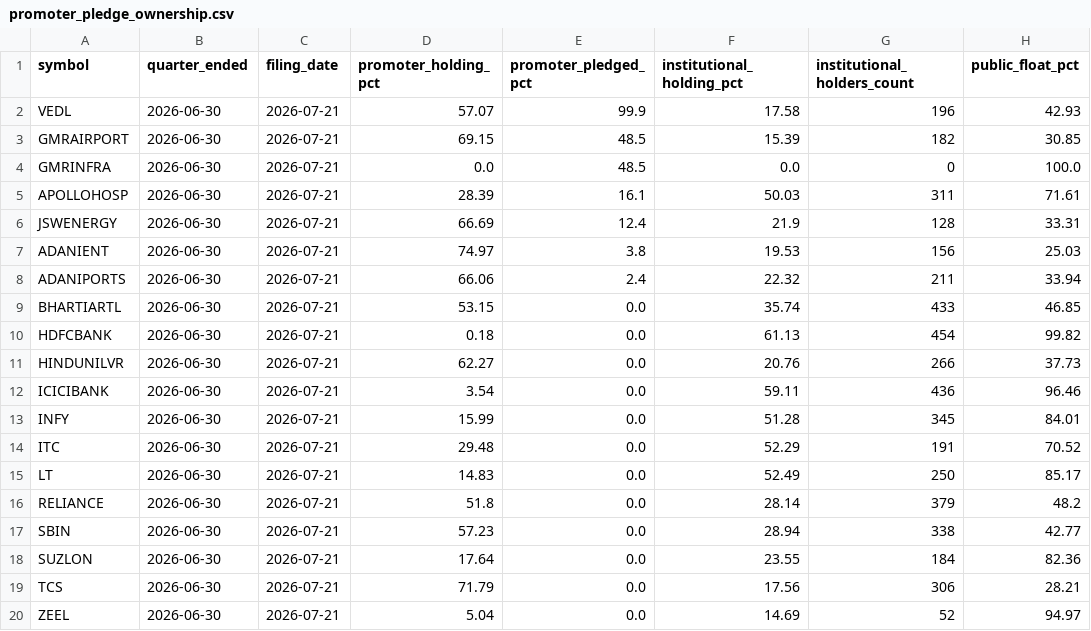
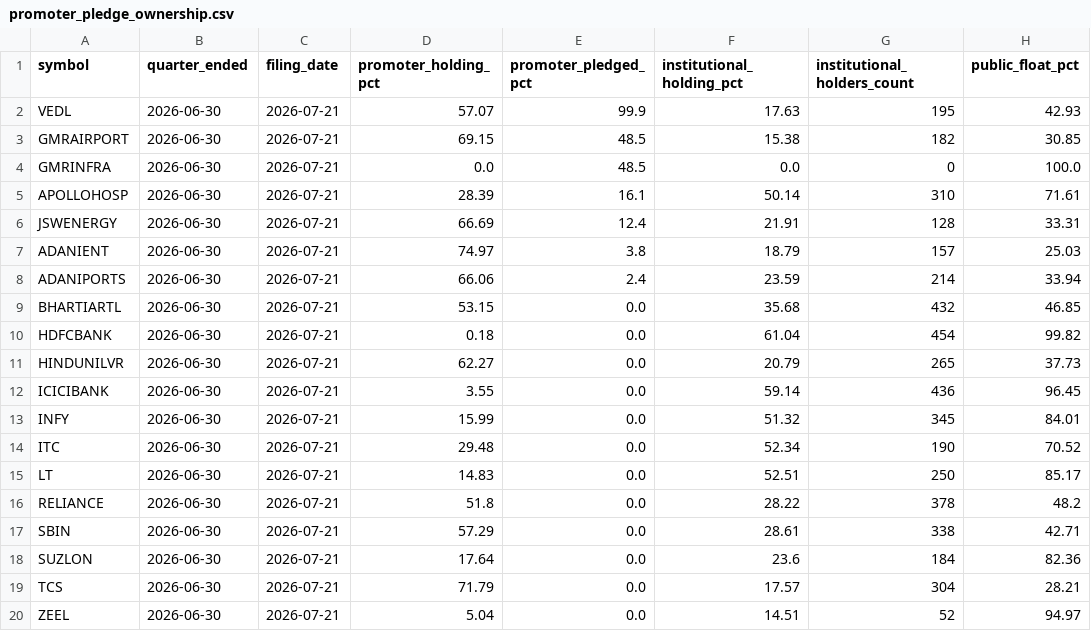
Before and after one commit to prathmeshgupta/nse-promoter-pledge-and-ownership, a CSV file: output/promoter_pledge_ownership.csv, drawn as a sheet; only a part is shown; the diff names each change by its address in the sheet, - before the commit and + after, or states it on an @@ line.

```diff
--- a/output/promoter_pledge_ownership.csv
+++ b/output/promoter_pledge_ownership.csv
-F2 (institutional_holding_pct): 17.58
+F2 (institutional_holding_pct): 17.63
-G2 (institutional_holders_count): 196
+G2 (institutional_holders_count): 195
-F3 (institutional_holding_pct): 15.39
+F3 (institutional_holding_pct): 15.38
-F5 (institutional_holding_pct): 50.03
+F5 (institutional_holding_pct): 50.14
-G5 (institutional_holders_count): 311
+G5 (institutional_holders_count): 310
-F6 (institutional_holding_pct): 21.9
+F6 (institutional_holding_pct): 21.91
-F7 (institutional_holding_pct): 19.53
+F7 (institutional_holding_pct): 18.79
-G7 (institutional_holders_count): 156
+G7 (institutional_holders_count): 157
-F8 (institutional_holding_pct): 22.32
+F8 (institutional_holding_pct): 23.59
-G8 (institutional_holders_count): 211
+G8 (institutional_holders_count): 214
-F9 (institutional_holding_pct): 35.74
+F9 (institutional_holding_pct): 35.68
-G9 (institutional_holders_count): 433
+G9 (institutional_holders_count): 432
-F10 (institutional_holding_pct): 61.13
+F10 (institutional_holding_pct): 61.04
-F11 (institutional_holding_pct): 20.76
+F11 (institutional_holding_pct): 20.79
-G11 (institutional_holders_count): 266
+G11 (institutional_holders_count): 265
-D12 (promoter_holding_pct): 3.54
+D12 (promoter_holding_pct): 3.55
-F12 (institutional_holding_pct): 59.11
+F12 (institutional_holding_pct): 59.14
-H12 (public_float_pct): 96.46
+H12 (public_float_pct): 96.45
-F13 (institutional_holding_pct): 51.28
+F13 (institutional_holding_pct): 51.32
-F14 (institutional_holding_pct): 52.29
+F14 (institutional_holding_pct): 52.34
-G14 (institutional_holders_count): 191
+G14 (institutional_holders_count): 190
-F15 (institutional_holding_pct): 52.49
+F15 (institutional_holding_pct): 52.51
-F16 (institutional_holding_pct): 28.14
+F16 (institutional_holding_pct): 28.22
-G16 (institutional_holders_count): 379
+G16 (institutional_holders_count): 378
-D17 (promoter_holding_pct): 57.23
+D17 (promoter_holding_pct): 57.29
-F17 (institutional_holding_pct): 28.94
+F17 (institutional_holding_pct): 28.61
-H17 (public_float_pct): 42.77
+H17 (public_float_pct): 42.71
-F18 (institutional_holding_pct): 23.55
+F18 (institutional_holding_pct): 23.6
-F19 (institutional_holding_pct): 17.56
+F19 (institutional_holding_pct): 17.57
-G19 (institutional_holders_count): 306
+G19 (institutional_holders_count): 304
-F20 (institutional_holding_pct): 14.69
+F20 (institutional_holding_pct): 14.51
```
Also changed, not shown: 1 other file.
